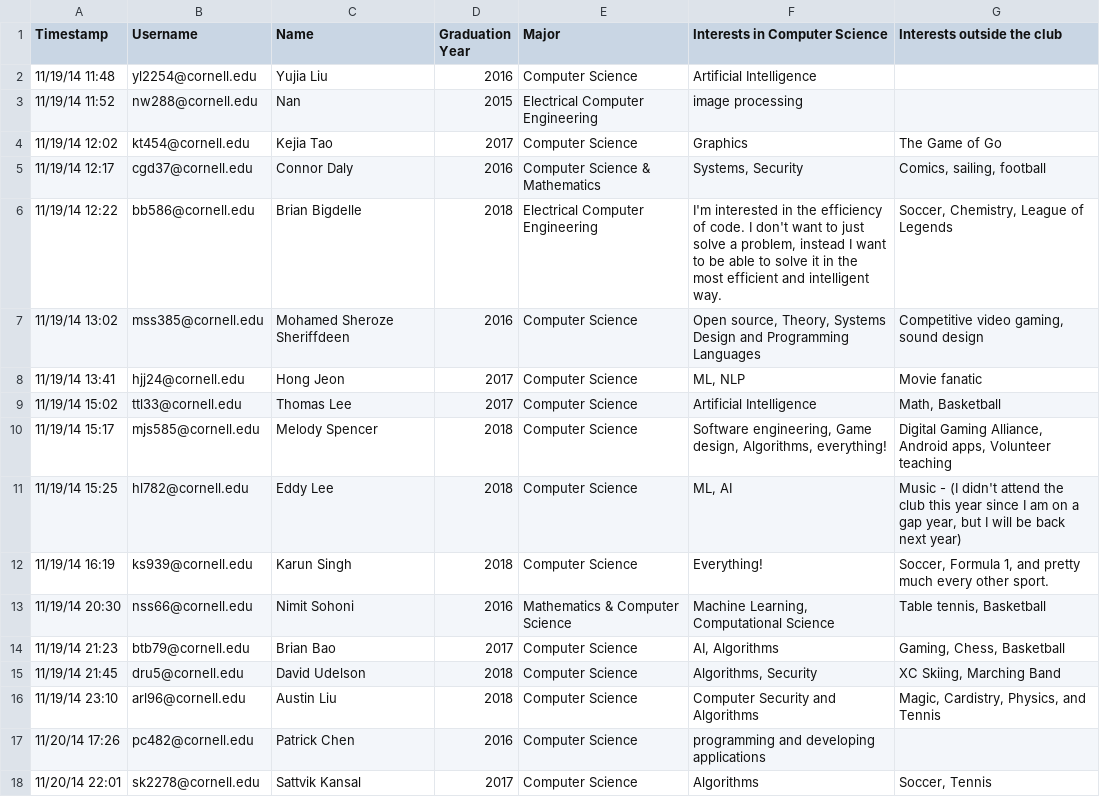
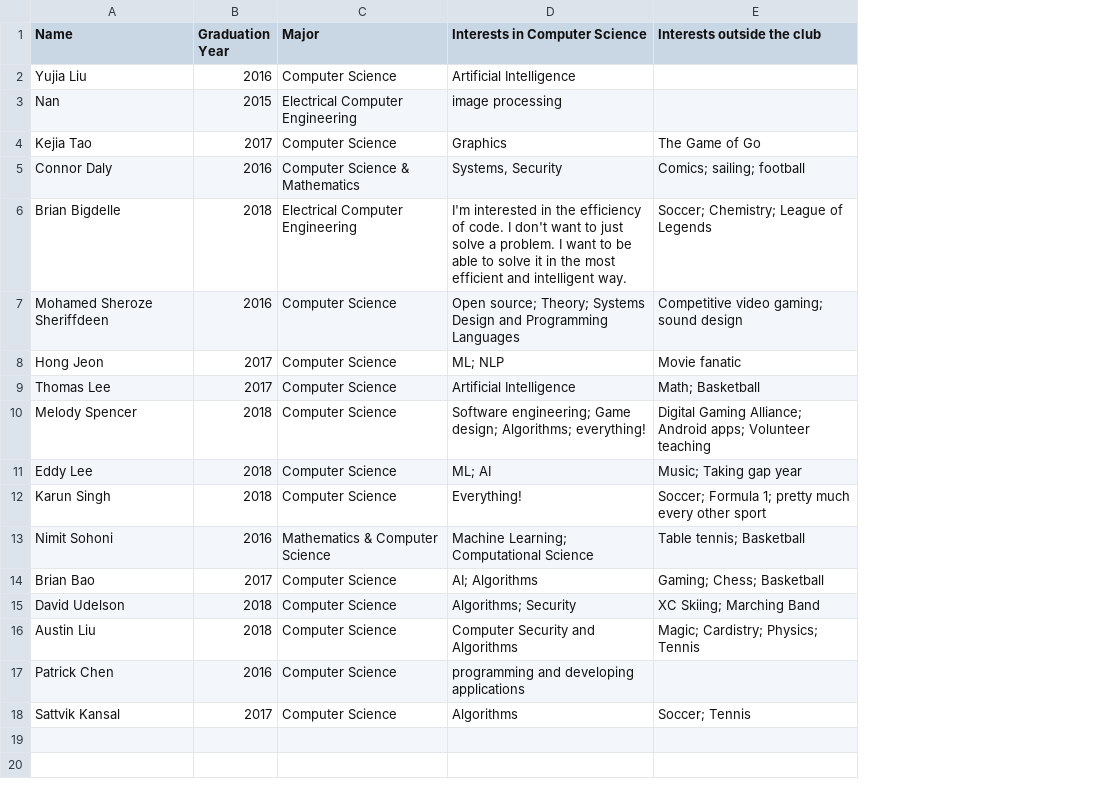
Before and after one commit to Dhopal/cornell-acm-icpc.github.io, a CSV file: files/members.csv, drawn as a sheet; removed rows and columns are numbered as before the commit, all else as after; the diff names each change by its address in the sheet, - before the commit and + after, or states it on an @@ line.

Commit message:
starting php for members

```diff
--- a/files/members.csv
+++ b/files/members.csv
-column A (Timestamp), rows 2-18: 11/19/14 11:48 | 11/19/14 11:52 | 11/19/14 12:02 | 11/19/14 12:17 | 11/19/14 12:22 | 11/19/14 13:02 | 11/19/14 13:41 | 11/19/14 15:02 | 11/19/14 15:17 | 11/19/14 15:25 | 11/19/14 16:19 | 11/19/14 20:30 | 11/19/14 21:23 | 11/19/14 21:45 | 11/19/14 23:10 | 11/20/14 17:26 | 11/20/14 22:01
-column B (Username), rows 2-18: yl2254@cornell.edu | nw288@cornell.edu | kt454@cornell.edu | cgd37@cornell.edu | bb586@cornell.edu | mss385@cornell.edu | hjj24@cornell.edu | ttl33@cornell.edu | mjs585@cornell.edu | hl782@cornell.edu | ks939@cornell.edu | nss66@cornell.edu | btb79@cornell.edu | dru5@cornell.edu | arl96@cornell.edu | pc482@cornell.edu | sk2278@cornell.edu
-E5 (Interests outside the club): Comics, sailing, football
+E5 (Interests outside the club): Comics; sailing; football
-D6 (Interests in Computer Science): …solve a problem, instead I want…
+D6 (Interests in Computer Science): …solve a problem. I want…
-E6 (Interests outside the club): Soccer, Chemistry, League of Legends
+E6 (Interests outside the club): Soccer; Chemistry; League of Legends
-D7 (Interests in Computer Science): Open source, Theory, Systems Design…
+D7 (Interests in Computer Science): Open source; Theory; Systems Design…
-E7 (Interests outside the club): Competitive video gaming, sound design
+E7 (Interests outside the club): Competitive video gaming; sound design
-D8 (Interests in Computer Science): ML, NLP
+D8 (Interests in Computer Science): ML; NLP
-E9 (Interests outside the club): Math, Basketball
+E9 (Interests outside the club): Math; Basketball
-D10 (Interests in Computer Science): Software engineering, Game design, Algorithms, everything!
+D10 (Interests in Computer Science): Software engineering; Game design; Algorithms; everything!
-E10 (Interests outside the club): Digital Gaming Alliance, Android apps, Volunteer teaching
+E10 (Interests outside the club): Digital Gaming Alliance; Android apps; Volunteer teaching
-D11 (Interests in Computer Science): ML, AI
+D11 (Interests in Computer Science): ML; AI
-E11 (Interests outside the club): Music - (I didn't attend the club this year since I am on a gap year, but I will be back next year)
+E11 (Interests outside the club): Music; Taking gap year
-E12 (Interests outside the club): Soccer, Formula 1, and pretty much every other sport.
+E12 (Interests outside the club): Soccer; Formula 1; pretty much every other sport
-D13 (Interests in Computer Science): Machine Learning, Computational Science
+D13 (Interests in Computer Science): Machine Learning; Computational Science
-E13 (Interests outside the club): Table tennis, Basketball
+E13 (Interests outside the club): Table tennis; Basketball
-D14 (Interests in Computer Science): AI, Algorithms
+D14 (Interests in Computer Science): AI; Algorithms
-E14 (Interests outside the club): Gaming, Chess, Basketball
+E14 (Interests outside the club): Gaming; Chess; Basketball
-D15 (Interests in Computer Science): Algorithms, Security
+D15 (Interests in Computer Science): Algorithms; Security
-E15 (Interests outside the club): XC Skiing, Marching Band
+E15 (Interests outside the club): XC Skiing; Marching Band
-E16 (Interests outside the club): Magic, Cardistry, Physics, and Tennis
+E16 (Interests outside the club): Magic; Cardistry; Physics; Tennis
-E18 (Interests outside the club): Soccer, Tennis
+E18 (Interests outside the club): Soccer; Tennis
```
Also changed, not shown: 1 other file.
